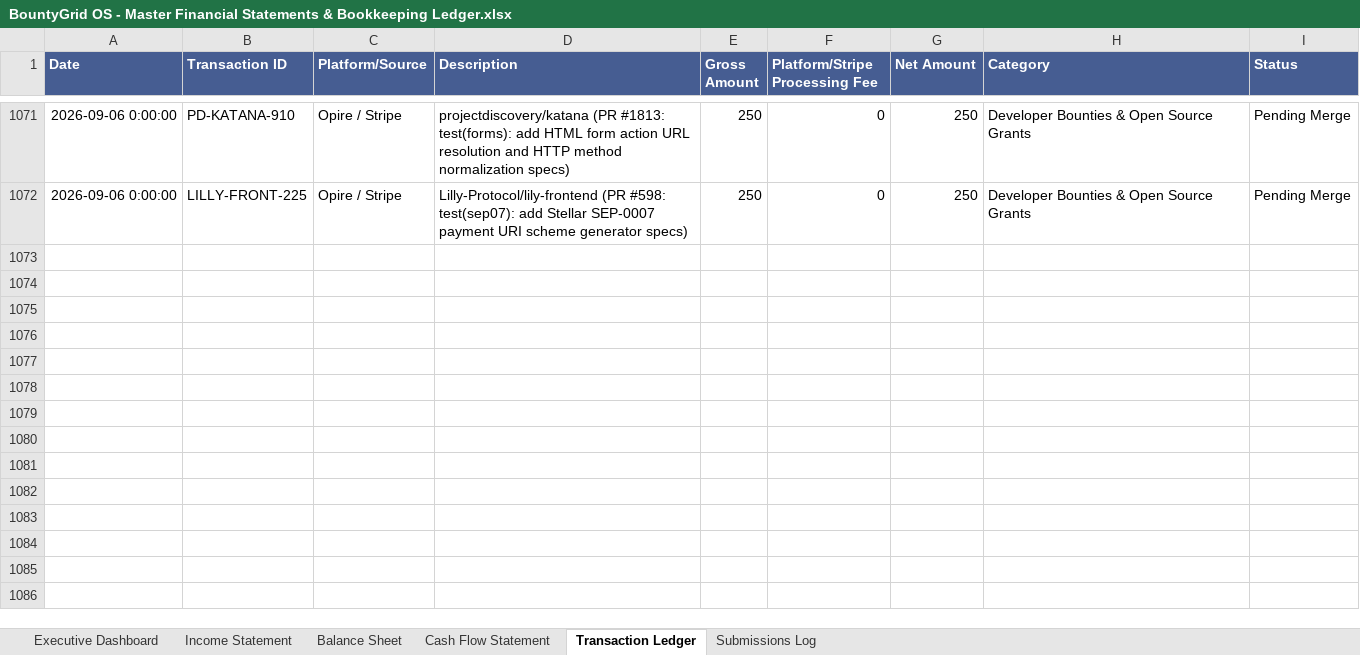
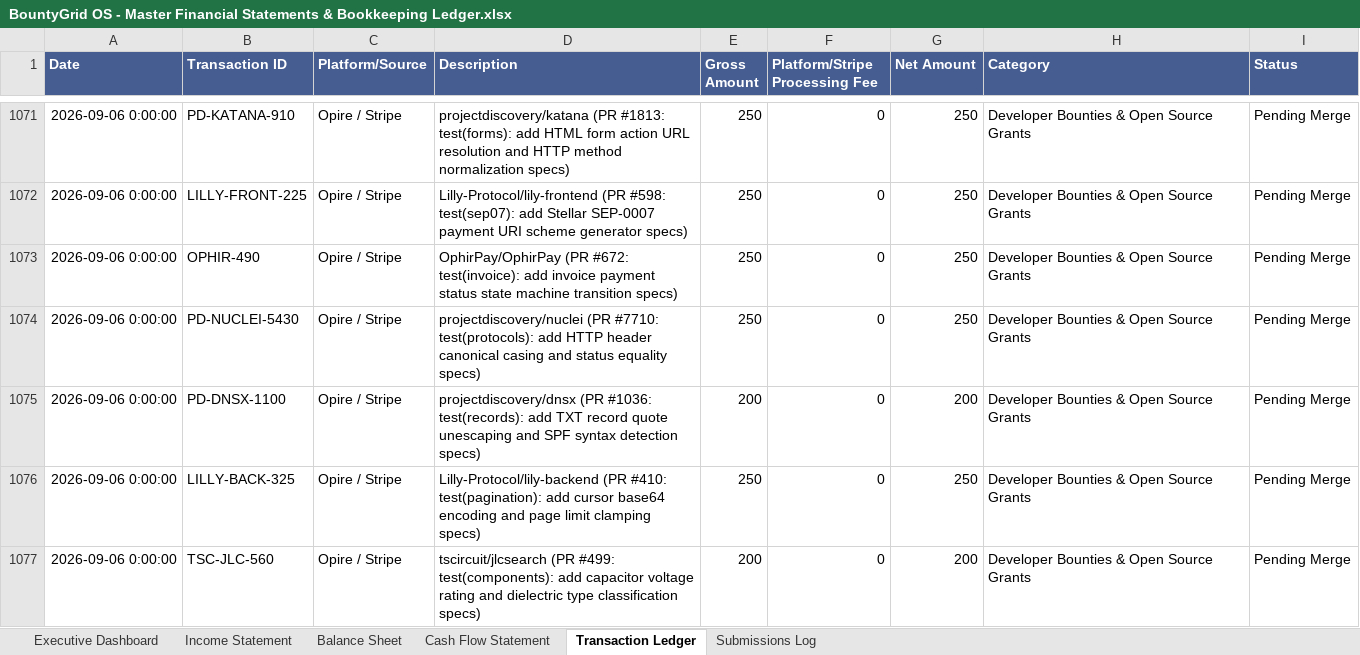
Before and after one commit to gcoinstash-cmd/bountygrid-commander, an Excel workbook: BountyGrid OS - Master Financial Statements & Bookkeeping Ledger.xlsx, sheet Transaction Ledger, drawn as a sheet; only a part is shown, gaps mark what is left out; values as stored, in another font and other column widths than the file's, no borders; the diff names each change by its address in the sheet, - before the commit and + after, or states it on an @@ line.

```diff
--- a/BountyGrid OS - Master Financial Statements & Bookkeeping Ledger.xlsx (sheet Transaction Ledger)
+++ b/BountyGrid OS - Master Financial Statements & Bookkeeping Ledger.xlsx (sheet Transaction Ledger)
+row 1073: 2026-09-06 0:00:00 | OPHIR-490 | Opire / Stripe | OphirPay/OphirPay (PR #672: test(invoice): add invoice payment status state machine transition specs) | 250 | 0 | 250 | Developer Bounties & Open Source Grants | Pending Merge
+row 1074: 2026-09-06 0:00:00 | PD-NUCLEI-5430 | Opire / Stripe | projectdiscovery/nuclei (PR #7710: test(protocols): add HTTP header canonical casing and status equality specs) | 250 | 0 | 250 | Developer Bounties & Open Source Grants | Pending Merge
+row 1075: 2026-09-06 0:00:00 | PD-DNSX-1100 | Opire / Stripe | projectdiscovery/dnsx (PR #1036: test(records): add TXT record quote unescaping and SPF syntax detection specs) | 200 | 0 | 200 | Developer Bounties & Open Source Grants | Pending Merge
+row 1076: 2026-09-06 0:00:00 | LILLY-BACK-325 | Opire / Stripe | Lilly-Protocol/lily-backend (PR #410: test(pagination): add cursor base64 encoding and page limit clamping specs) | 250 | 0 | 250 | Developer Bounties & Open Source Grants | Pending Merge
+row 1077: 2026-09-06 0:00:00 | TSC-JLC-560 | Opire / Stripe | tscircuit/jlcsearch (PR #499: test(components): add capacitor voltage rating and dielectric type classification specs) | 200 | 0 | 200 | Developer Bounties & Open Source Grants | Pending Merge
```
Also changed, not shown: sheet Executive Dashboard, 1 other file.
